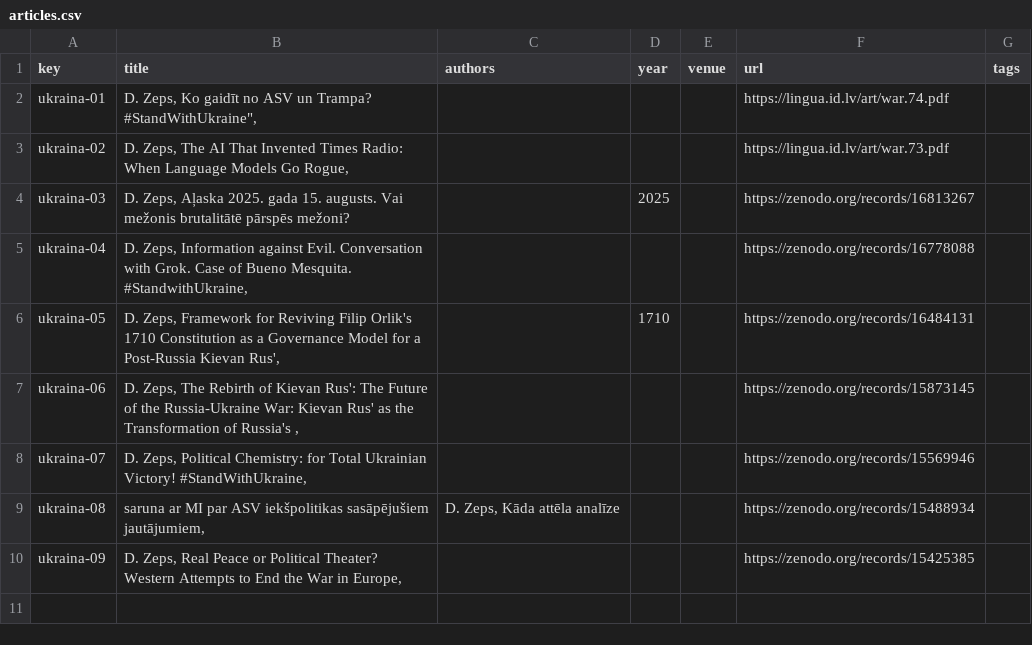
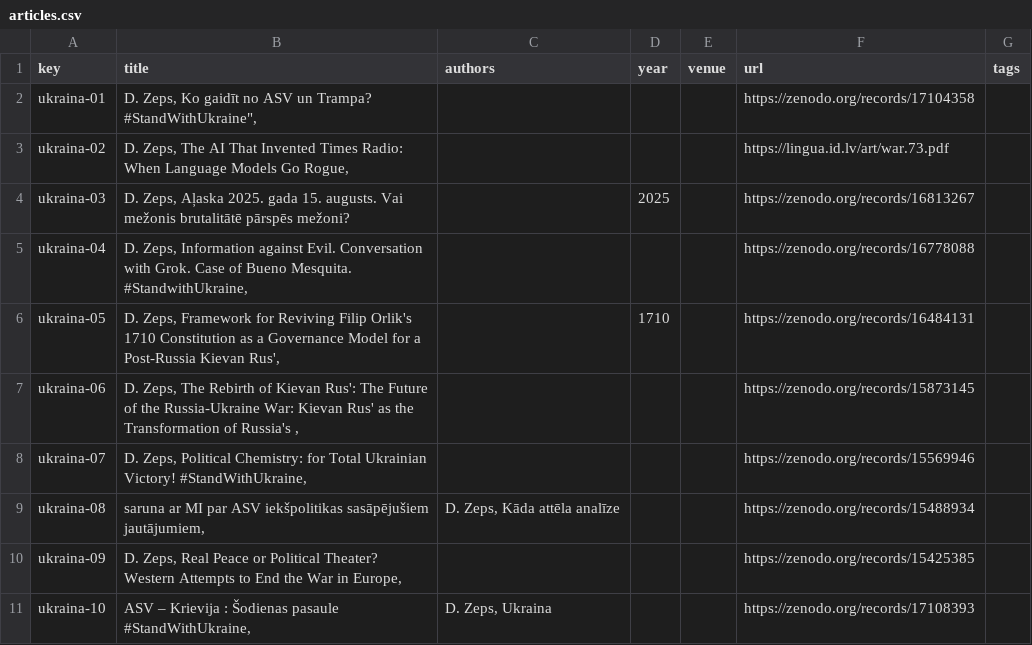
Before and after one commit to italozeps/custom-gpts, a CSV file: gpts/ukraina/articles.csv, drawn as a sheet.

```diff
--- a/gpts/ukraina/articles.csv
+++ b/gpts/ukraina/articles.csv
@@ -1,3 +1,3 @@
 key,title,authors,year,venue,url,tags
-ukraina-01,"D. Zeps, Ko gaidīt no ASV un Trampa? #StandWithUkraine"",",,,,https://lingua.id.lv/art/war.74.pdf,
+ukraina-01,"D. Zeps, Ko gaidīt no ASV un Trampa? #StandWithUkraine"",",,,,https://zenodo.org/records/17104358,
 ukraina-02,"D. Zeps, The AI That Invented Times Radio: When Language Models Go Rogue,",,,,https://lingua.id.lv/art/war.73.pdf,
@@ -10 +10,2 @@ ukraina-08,"saruna ar MI par ASV iekšpolitikas sasāpējušiem jautājumiem,","
 ukraina-09,"D. Zeps, Real Peace or Political Theater? Western Attempts to End the War in Europe,",,,,https://zenodo.org/records/15425385,
+ukraina-10,"ASV – Krievija : Šodienas pasaule #StandWithUkraine,","D. Zeps, Ukraina",,,https://zenodo.org/records/17108393,
```
